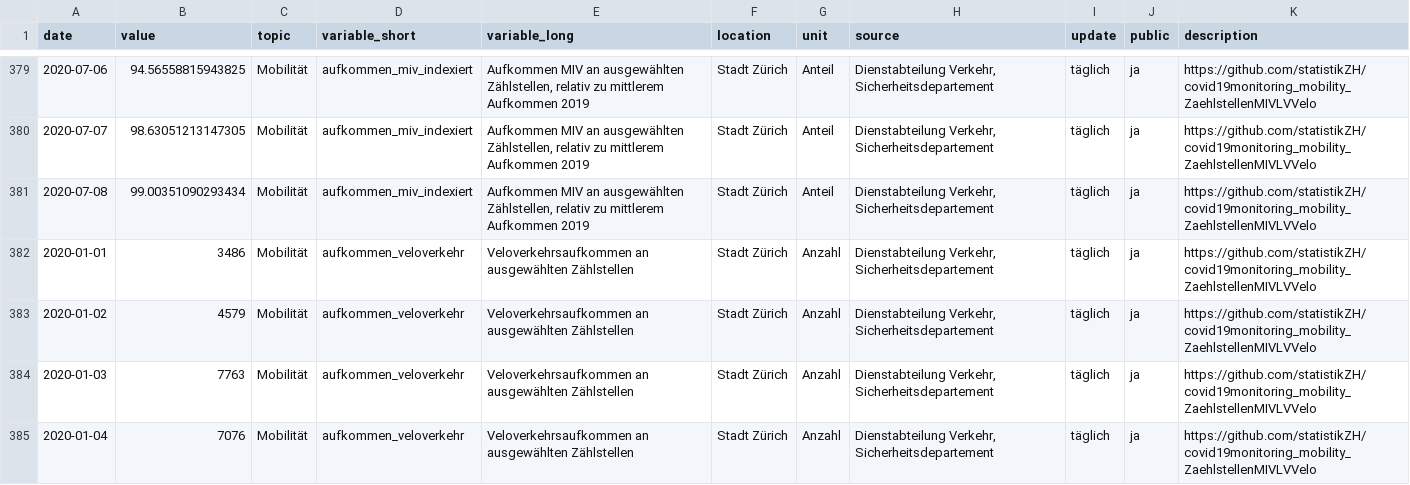
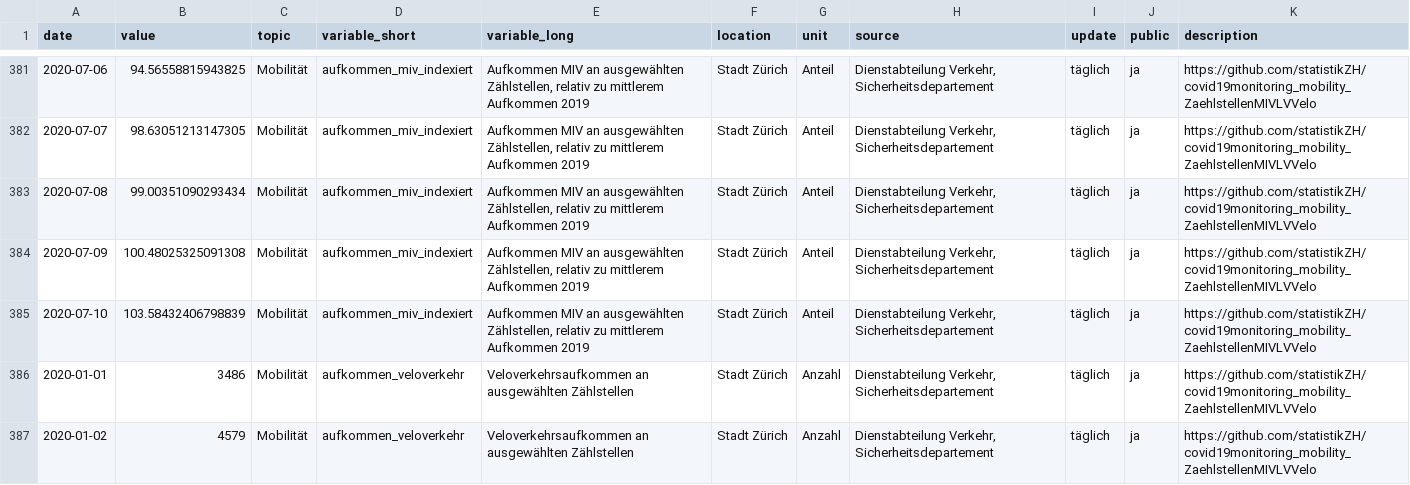
Before and after one commit to statistikZH/covid19monitoring_mobility_ZaehlstellenMIVLVVelo, a CSV file: Mobilität_AufkommenTerrestrischerVerkehr.csv, drawn as a sheet; only a part is shown, gaps mark what is left out; the shorter side is filled out with more unchanged rows; the diff covers the shown part only; the diff names each change by its address in the sheet, - before the commit and + after, or states it on an @@ line.

```diff
--- a/Mobilität_AufkommenTerrestrischerVerkehr.csv
+++ b/Mobilität_AufkommenTerrestrischerVerkehr.csv
+row 384: 2020-07-09 | 100.48025325091308 | Mobilität | aufkommen_miv_indexiert | Aufkommen MIV an ausgewählten Zählstellen, relativ zu mittlerem Aufkommen 2019 | Stadt Zürich | Anteil | Dienstabteilung Verkehr, Sicherheitsdepartement | täglich | ja | https://github.com/statistikZH/covid19monitoring_mobility_ZaehlstellenMIVLVVelo
+row 385: 2020-07-10 | 103.58432406798839 | Mobilität | aufkommen_miv_indexiert | Aufkommen MIV an ausgewählten Zählstellen, relativ zu mittlerem Aufkommen 2019 | Stadt Zürich | Anteil | Dienstabteilung Verkehr, Sicherheitsdepartement | täglich | ja | https://github.com/statistikZH/covid19monitoring_mobility_ZaehlstellenMIVLVVelo
```
Also changed, not shown: 14 added rows elsewhere in this file.
